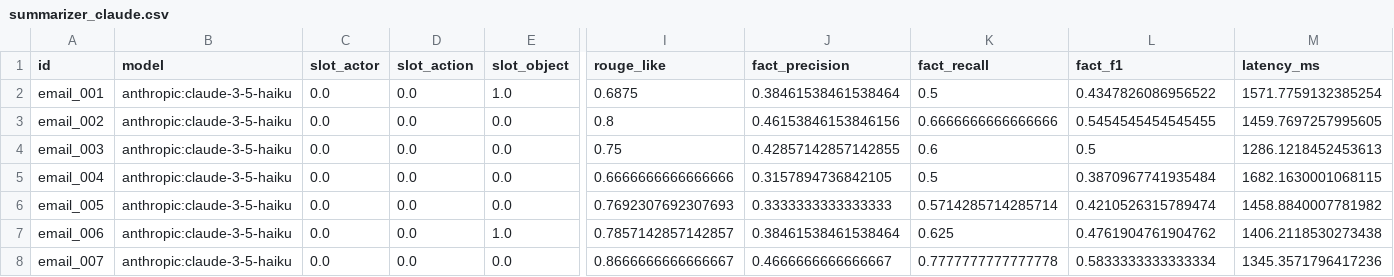
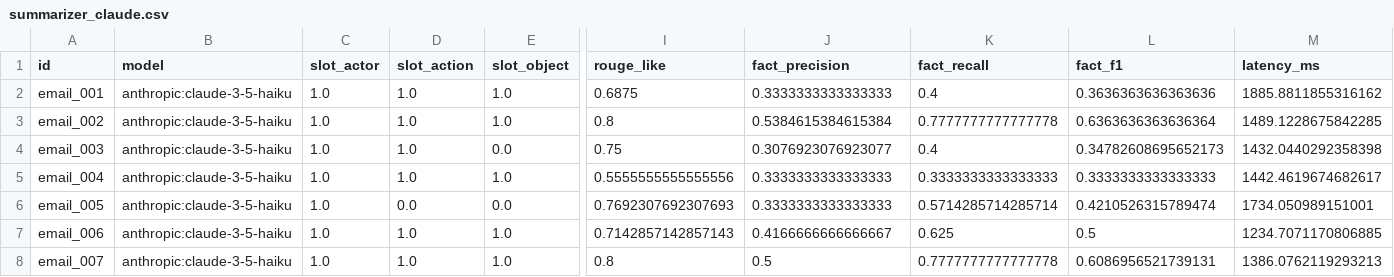
Before and after one commit to CiweisssssS/AIMailPilot, a CSV file: eval/results/summarizer_claude.csv, drawn as a sheet; only a part is shown, gaps mark what is left out; the diff covers the shown part only; the diff names each change by its address in the sheet, - before the commit and + after, or states it on an @@ line.

```diff
--- a/eval/results/summarizer_claude.csv
+++ b/eval/results/summarizer_claude.csv
-C2:C8 (slot_actor): 0.0
+C2:C8 (slot_actor): 1.0
-D2:D5 (slot_action): 0.0
+D2:D5 (slot_action): 1.0
-J2 (fact_precision): 0.38461538461538464
+J2 (fact_precision): 0.3333333333333333
-K2 (fact_recall): 0.5
+K2 (fact_recall): 0.4
-L2 (fact_f1): 0.4347826086956522
+L2 (fact_f1): 0.3636363636363636
-M2 (latency_ms): 1571.7759132385254
+M2 (latency_ms): 1885.8811855316162
-E3 (slot_object): 0.0
+E3 (slot_object): 1.0
-J3 (fact_precision): 0.46153846153846156
+J3 (fact_precision): 0.5384615384615384
-K3 (fact_recall): 0.6666666666666666
+K3 (fact_recall): 0.7777777777777778
-L3 (fact_f1): 0.5454545454545455
+L3 (fact_f1): 0.6363636363636364
-M3 (latency_ms): 1459.7697257995605
+M3 (latency_ms): 1489.1228675842285
-J4 (fact_precision): 0.42857142857142855
+J4 (fact_precision): 0.3076923076923077
-K4 (fact_recall): 0.6
+K4 (fact_recall): 0.4
-L4 (fact_f1): 0.5
+L4 (fact_f1): 0.34782608695652173
-M4 (latency_ms): 1286.1218452453613
+M4 (latency_ms): 1432.0440292358398
-E5 (slot_object): 0.0
+E5 (slot_object): 1.0
-I5 (rouge_like): 0.6666666666666666
+I5 (rouge_like): 0.5555555555555556
-J5 (fact_precision): 0.3157894736842105
+J5 (fact_precision): 0.3333333333333333
-K5 (fact_recall): 0.5
+K5 (fact_recall): 0.3333333333333333
-L5 (fact_f1): 0.3870967741935484
+L5 (fact_f1): 0.3333333333333333
-M5 (latency_ms): 1682.1630001068115
+M5 (latency_ms): 1442.4619674682617
-M6 (latency_ms): 1458.8840007781982
+M6 (latency_ms): 1734.050989151001
-D7:D8 (slot_action): 0.0
+D7:D8 (slot_action): 1.0
-I7 (rouge_like): 0.7857142857142857
+I7 (rouge_like): 0.7142857142857143
-J7 (fact_precision): 0.38461538461538464
+J7 (fact_precision): 0.4166666666666667
-L7 (fact_f1): 0.4761904761904762
+L7 (fact_f1): 0.5
-M7 (latency_ms): 1406.2118530273438
+M7 (latency_ms): 1234.7071170806885
-E8 (slot_object): 0.0
+E8 (slot_object): 1.0
-I8 (rouge_like): 0.8666666666666667
+I8 (rouge_like): 0.8
-J8 (fact_precision): 0.4666666666666667
+J8 (fact_precision): 0.5
-L8 (fact_f1): 0.5833333333333334
+L8 (fact_f1): 0.6086956521739131
-M8 (latency_ms): 1345.3571796417236
+M8 (latency_ms): 1386.0762119293213
```
Also changed, not shown: 82 edited cells elsewhere in this file, eval/results/extractor_gemini.csv, eval/results/summarizer_gemini.csv, 57 other files.
